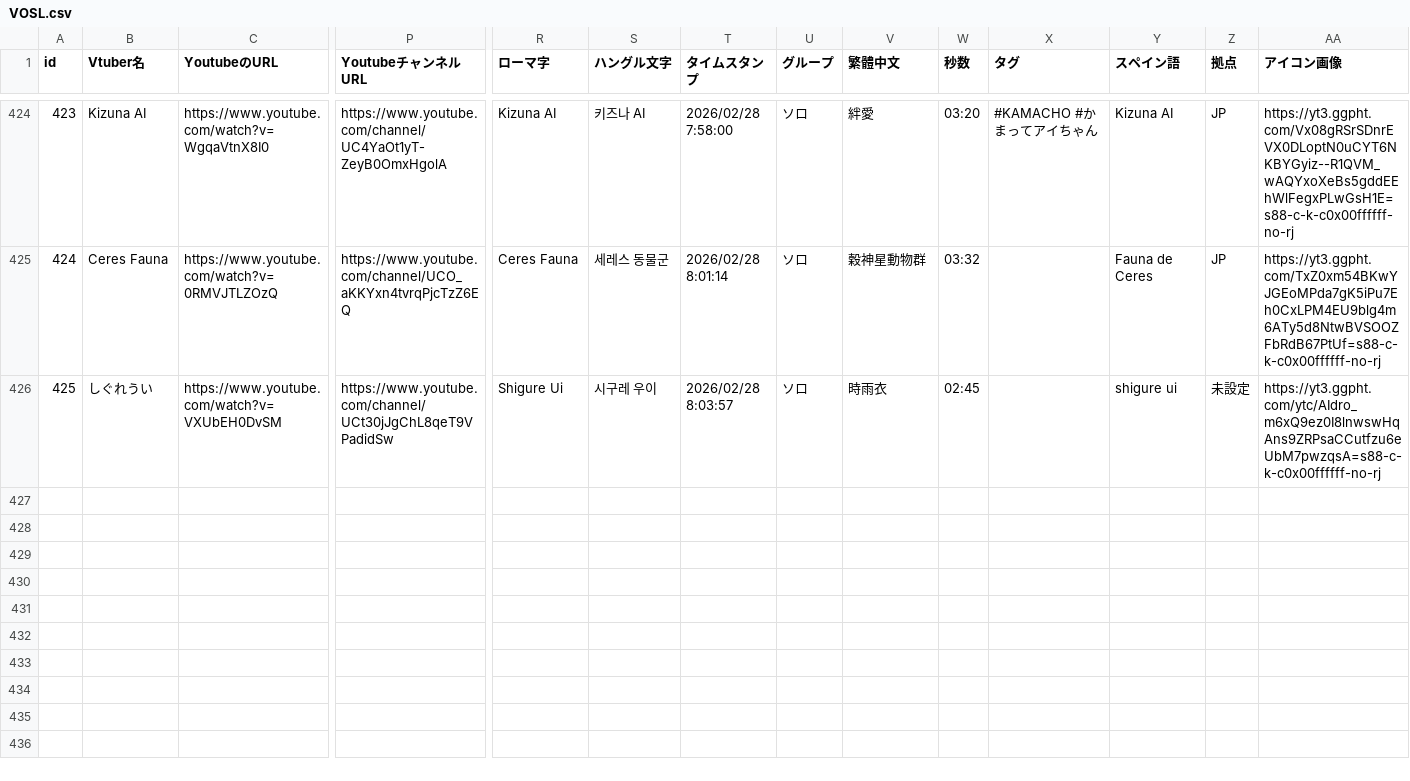
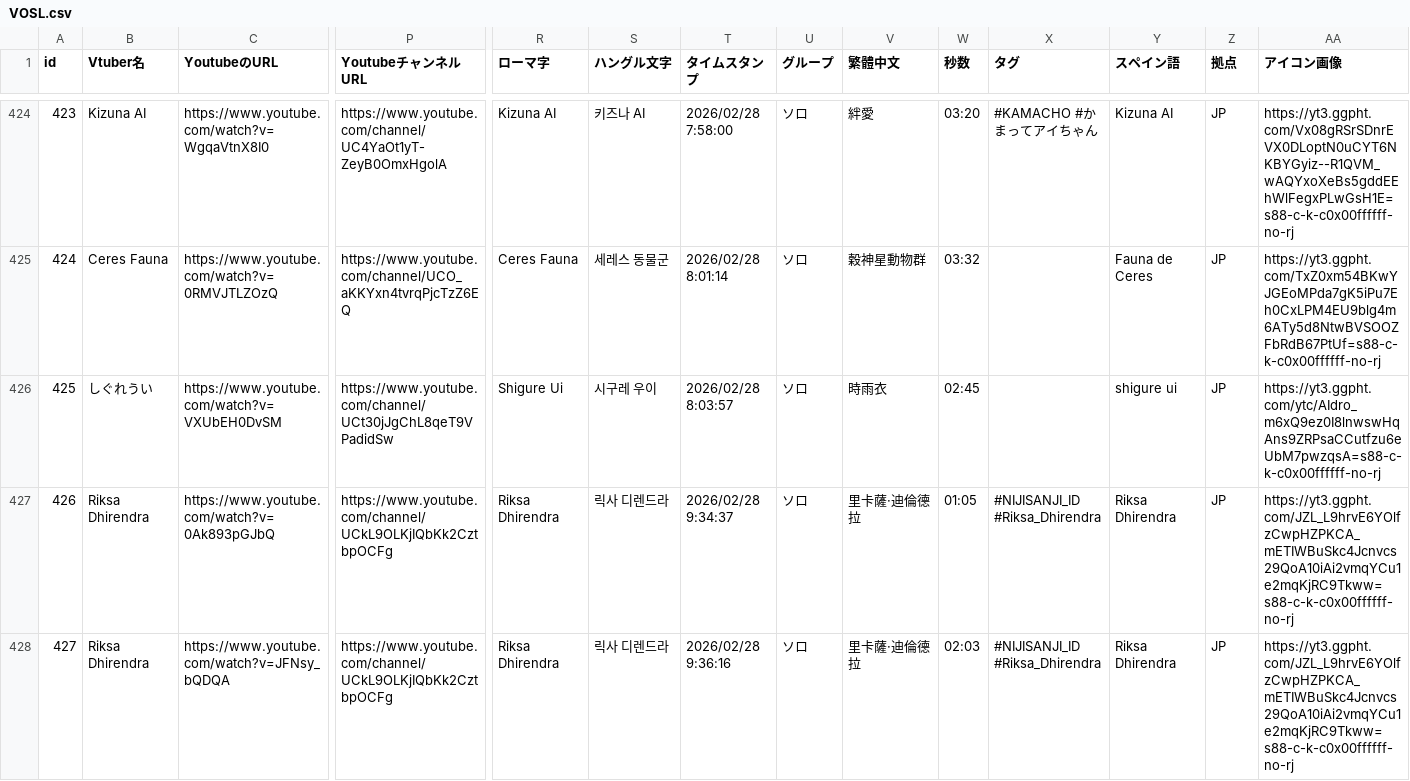
Before and after one commit to take8jp/vosl, a CSV file: csv/VOSL.csv, drawn as a sheet; only a part is shown, gaps mark what is left out; rows hold the shown columns only; the diff covers the shown part only; the diff names each change by its address in the sheet, - before the commit and + after, or states it on an @@ line.

```diff
--- a/csv/VOSL.csv
+++ b/csv/VOSL.csv
-Z426 (拠点): 未設定
+Z426 (拠点): JP
+row 427: 426 | Riksa Dhirendra | https://www.youtube.com/watch?v=0Ak893pGJbQ | https://www.youtube.com/channel/UCkL9OLKjIQbKk2CztbpOCFg | Riksa Dhirendra | 릭사 디렌드라 | 2026/02/28 9:34:37 | ソロ | 里卡薩·迪倫德拉 | 01:05 | #NIJISANJI_ID #Riksa_Dhirendra | Riksa Dhirendra | JP | https://yt3.ggpht.com/JZL_L9hrvE6YOlfzCwpHZPKCA_mETIWBuSkc4Jcnvcs29QoA10iAi2vmqYCu1e2mqKjRC9Tkww=s88-c-k-c0x00ffffff-no-rj
+row 428: 427 | Riksa Dhirendra | https://www.youtube.com/watch?v=JFNsy_bQDQA | https://www.youtube.com/channel/UCkL9OLKjIQbKk2CztbpOCFg | Riksa Dhirendra | 릭사 디렌드라 | 2026/02/28 9:36:16 | ソロ | 里卡薩·迪倫德拉 | 02:03 | #NIJISANJI_ID #Riksa_Dhirendra | Riksa Dhirendra | JP | https://yt3.ggpht.com/JZL_L9hrvE6YOlfzCwpHZPKCA_mETIWBuSkc4Jcnvcs29QoA10iAi2vmqYCu1e2mqKjRC9Tkww=s88-c-k-c0x00ffffff-no-rj
```
Also changed, not shown: 3 added rows and 3 edited cells elsewhere in this file, csv/NEWS.csv.
